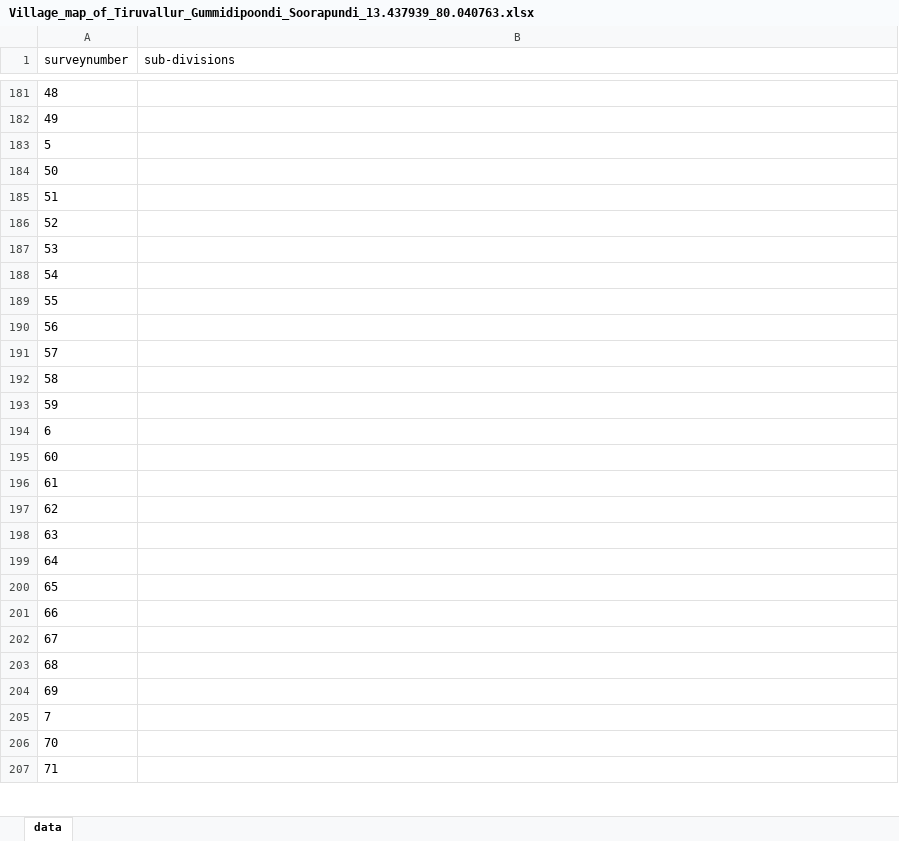
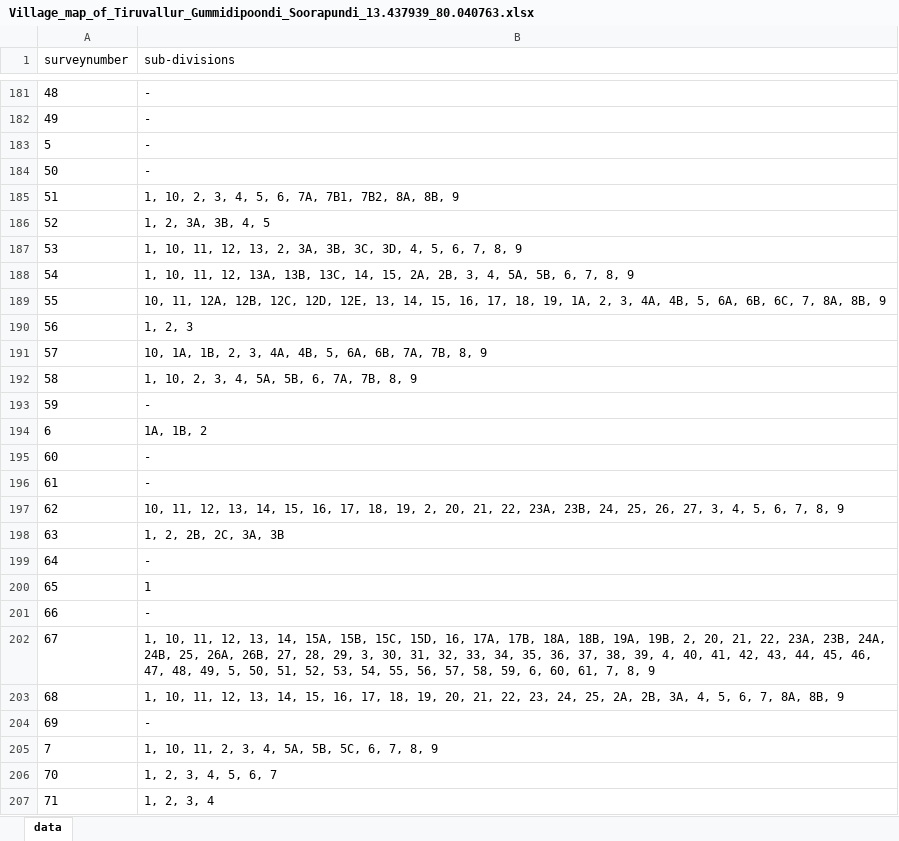
Before and after one commit to sivaramanRW/scraper-glv, an Excel workbook: out/Village_map_of_Tiruvallur_Gummidipoondi_Soorapundi_13.437939_80.040763.xlsx, sheet data, drawn as a sheet; only a part is shown, gaps mark what is left out; values as stored, in another font and other column widths than the file's, no borders; the diff covers the shown part only; the diff names each change by its address in the sheet, - before the commit and + after, or states it on an @@ line.

```diff
--- a/out/Village_map_of_Tiruvallur_Gummidipoondi_Soorapundi_13.437939_80.040763.xlsx (sheet data)
+++ b/out/Village_map_of_Tiruvallur_Gummidipoondi_Soorapundi_13.437939_80.040763.xlsx (sheet data)
-B181:B184 (sub-divisions): (empty)
+B181:B184 (sub-divisions): -
-B185 (sub-divisions): (empty)
+B185 (sub-divisions): 1, 10, 2, 3, 4, 5, 6, 7A, 7B1, 7B2, 8A, 8B, 9
-B186 (sub-divisions): (empty)
+B186 (sub-divisions): 1, 2, 3A, 3B, 4, 5
-B187 (sub-divisions): (empty)
+B187 (sub-divisions): 1, 10, 11, 12, 13, 2, 3A, 3B, 3C, 3D, 4, 5, 6, 7, 8, 9
-B188 (sub-divisions): (empty)
+B188 (sub-divisions): 1, 10, 11, 12, 13A, 13B, 13C, 14, 15, 2A, 2B, 3, 4, 5A, 5B, 6, 7, 8, 9
-B189 (sub-divisions): (empty)
+B189 (sub-divisions): 10, 11, 12A, 12B, 12C, 12D, 12E, 13, 14, 15, 16, 17, 18, 19, 1A, 2, 3, 4A, 4B, 5, 6A, 6B, 6C, 7, 8A, 8B, 9
-B190 (sub-divisions): (empty)
+B190 (sub-divisions): 1, 2, 3
-B191 (sub-divisions): (empty)
+B191 (sub-divisions): 10, 1A, 1B, 2, 3, 4A, 4B, 5, 6A, 6B, 7A, 7B, 8, 9
-B192 (sub-divisions): (empty)
+B192 (sub-divisions): 1, 10, 2, 3, 4, 5A, 5B, 6, 7A, 7B, 8, 9
-B193 (sub-divisions): (empty)
+B193 (sub-divisions): -
-B194 (sub-divisions): (empty)
+B194 (sub-divisions): 1A, 1B, 2
-B195:B196 (sub-divisions): (empty)
+B195:B196 (sub-divisions): -
-B197 (sub-divisions): (empty)
+B197 (sub-divisions): 10, 11, 12, 13, 14, 15, 16, 17, 18, 19, 2, 20, 21, 22, 23A, 23B, 24, 25, 26, 27, 3, 4, 5, 6, 7, 8, 9
-B198 (sub-divisions): (empty)
+B198 (sub-divisions): 1, 2, 2B, 2C, 3A, 3B
-B199 (sub-divisions): (empty)
+B199 (sub-divisions): -
-B200 (sub-divisions): (empty)
+B200 (sub-divisions): 1
-B201 (sub-divisions): (empty)
+B201 (sub-divisions): -
-B202 (sub-divisions): (empty)
+B202 (sub-divisions): 1, 10, 11, 12, 13, 14, 15A, 15B, 15C, 15D, 16, 17A, 17B, 18A, 18B, 19A, 19B, 2, 20, 21, 22, 23A, 23B, 24A, 24B, 25, 26A, 26B, 27, 28, 29, 3, 30, 31, 32, 33, 34, 35, 36, 37, 38, 39, 4, 40, 41, 42, 43, 44, 45, 46, 47, 48, 49, 5, 50, 51, 52, 53, 54, 55, 56, 57, 58, 59, 6, 60, 61, 7, 8, 9
-B203 (sub-divisions): (empty)
+B203 (sub-divisions): 1, 10, 11, 12, 13, 14, 15, 16, 17, 18, 19, 20, 21, 22, 23, 24, 25, 2A, 2B, 3A, 4, 5, 6, 7, 8A, 8B, 9
-B204 (sub-divisions): (empty)
+B204 (sub-divisions): -
-B205 (sub-divisions): (empty)
+B205 (sub-divisions): 1, 10, 11, 2, 3, 4, 5A, 5B, 5C, 6, 7, 8, 9
-B206 (sub-divisions): (empty)
+B206 (sub-divisions): 1, 2, 3, 4, 5, 6, 7
-B207 (sub-divisions): (empty)
+B207 (sub-divisions): 1, 2, 3, 4
```
Also changed, not shown: 38 edited cells elsewhere in this sheet, 1 other file.
